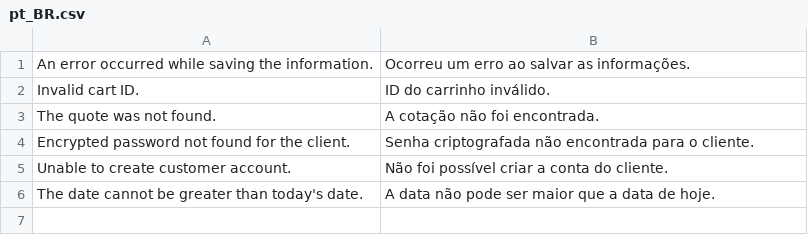
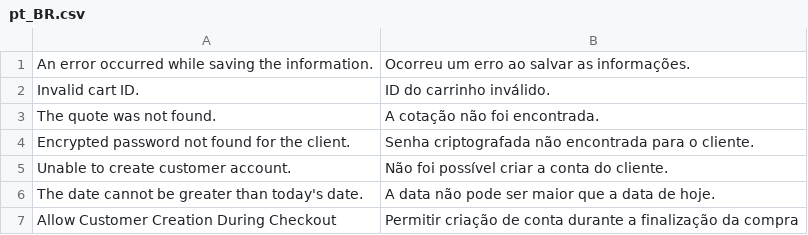
Before and after one commit to MatheusSiqueiraDev/createAccountCheckoutGuest, a CSV file: MatheusSiqueiraDev/AccountCreationOnCheckout/i18n/pt_BR.csv, drawn as a sheet.

```diff
--- a/MatheusSiqueiraDev/AccountCreationOnCheckout/i18n/pt_BR.csv
+++ b/MatheusSiqueiraDev/AccountCreationOnCheckout/i18n/pt_BR.csv
@@ -6 +6,2 @@
 "The date cannot be greater than today's date.","A data não pode ser maior que a data de hoje."
+"Allow Customer Creation During Checkout","Permitir criação de conta durante a finalização da compra"
```
Also changed, not shown: 10 other files.
